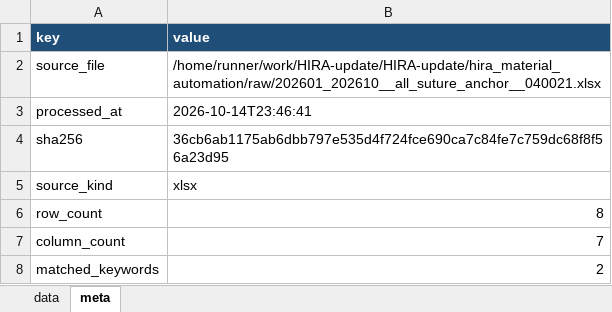
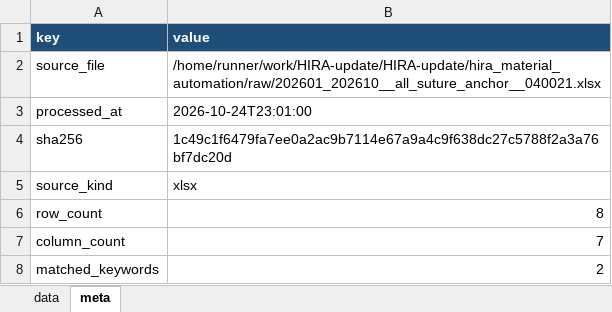
Before and after one commit to JasonSonKR/HIRA-update, an Excel workbook: hira_material_automation/output/monthly/202601_202610__all_suture_anchor__040021__normalized.xlsx, sheet meta, drawn as a sheet; values as stored, in another font and other column widths than the file's, no borders; the diff names each change by its address in the sheet, - before the commit and + after, or states it on an @@ line.

```diff
--- a/hira_material_automation/output/monthly/202601_202610__all_suture_anchor__040021__normalized.xlsx (sheet meta)
+++ b/hira_material_automation/output/monthly/202601_202610__all_suture_anchor__040021__normalized.xlsx (sheet meta)
-B3 (value): 2026-10-14T23:46:41
+B3 (value): 2026-10-24T23:01:00
-B4 (value): 36cb6ab1175ab6dbb797e535d4f724fce690ca7c84fe7c759dc68f8f56a23d95
+B4 (value): 1c49c1f6479fa7ee0a2ac9b7114e67a9a4c9f638dc27c5788f2a3a76bf7dc20d
```
Also changed, not shown: hira_material_automation/output/master/hira_material_summary.xlsx, hira_material_automation/output/monthly/202601_202610__acl_interference_screw_absorbable__040012__normalized.xlsx, 16 other files.
